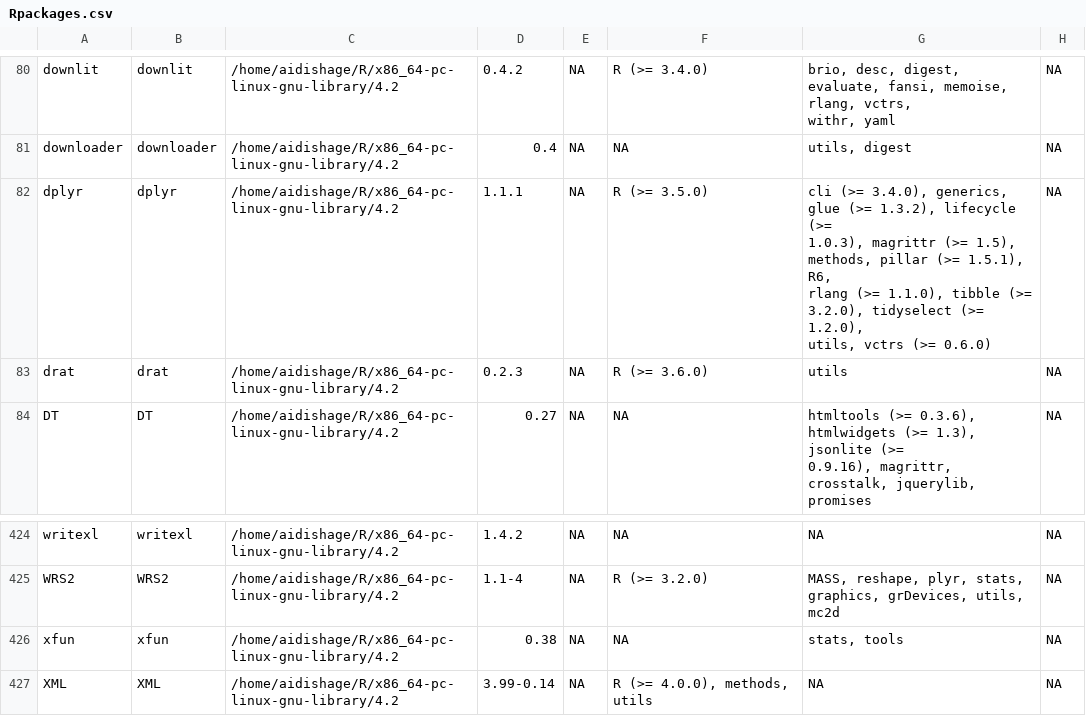
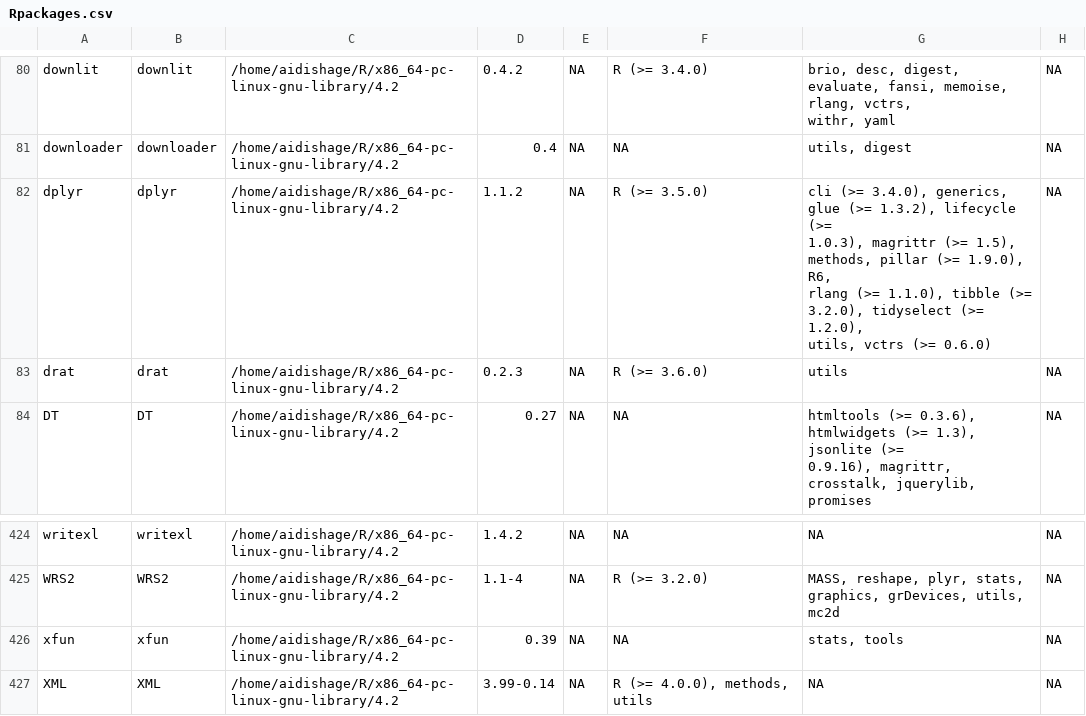
Before and after one commit to Song921012/myenv, a CSV file: Rpackages.csv, drawn as a sheet; only a part is shown, gaps mark what is left out; ↵ is a line break in a cell; the diff names each change by its address in the sheet, - before the commit and + after, or states it on an @@ line.

```diff
--- a/Rpackages.csv
+++ b/Rpackages.csv
-D82: 1.1.1
+D82: 1.1.2
-G82: …pillar (>= 1.5.1), R6, ↵ rlang…
+G82: …pillar (>= 1.9.0), R6, ↵ rlang…
-D426: 0.38
+D426: 0.39
```
Also changed, not shown: 4 other files.
